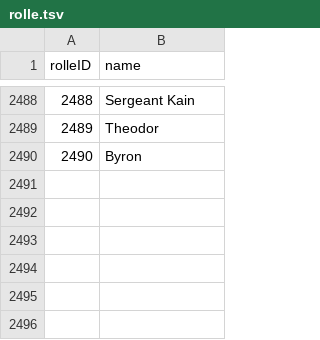
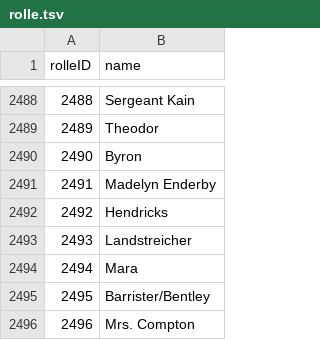
Before and after one commit to YourMJK/dreimetadaten, a TSV file: metadata/tsv/rolle.tsv, drawn as a sheet; only a part is shown, gaps mark what is left out.

```diff
--- a/metadata/tsv/rolle.tsv
+++ b/metadata/tsv/rolle.tsv
@@ -2490 +2490,7 @@ rolleID	name
 2490	Byron
+2491	Madelyn Enderby
+2492	Hendricks
+2493	Landstreicher
+2494	Mara
+2495	Barrister/Bentley
+2496	Mrs. Compton
```
Also changed, not shown: metadata/tsv/hörspiel.tsv, metadata/tsv/kapitel.tsv, 44 other files.
